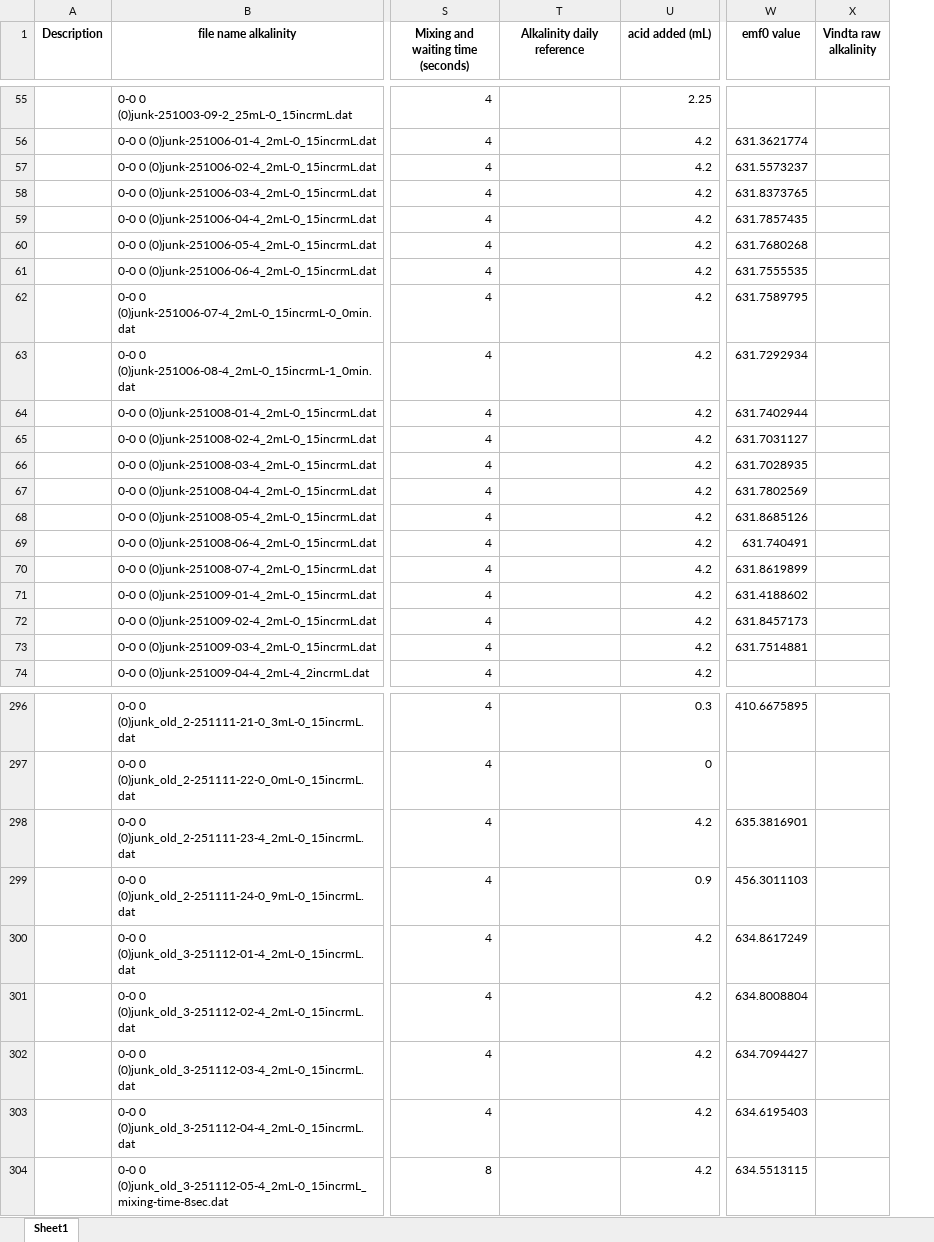
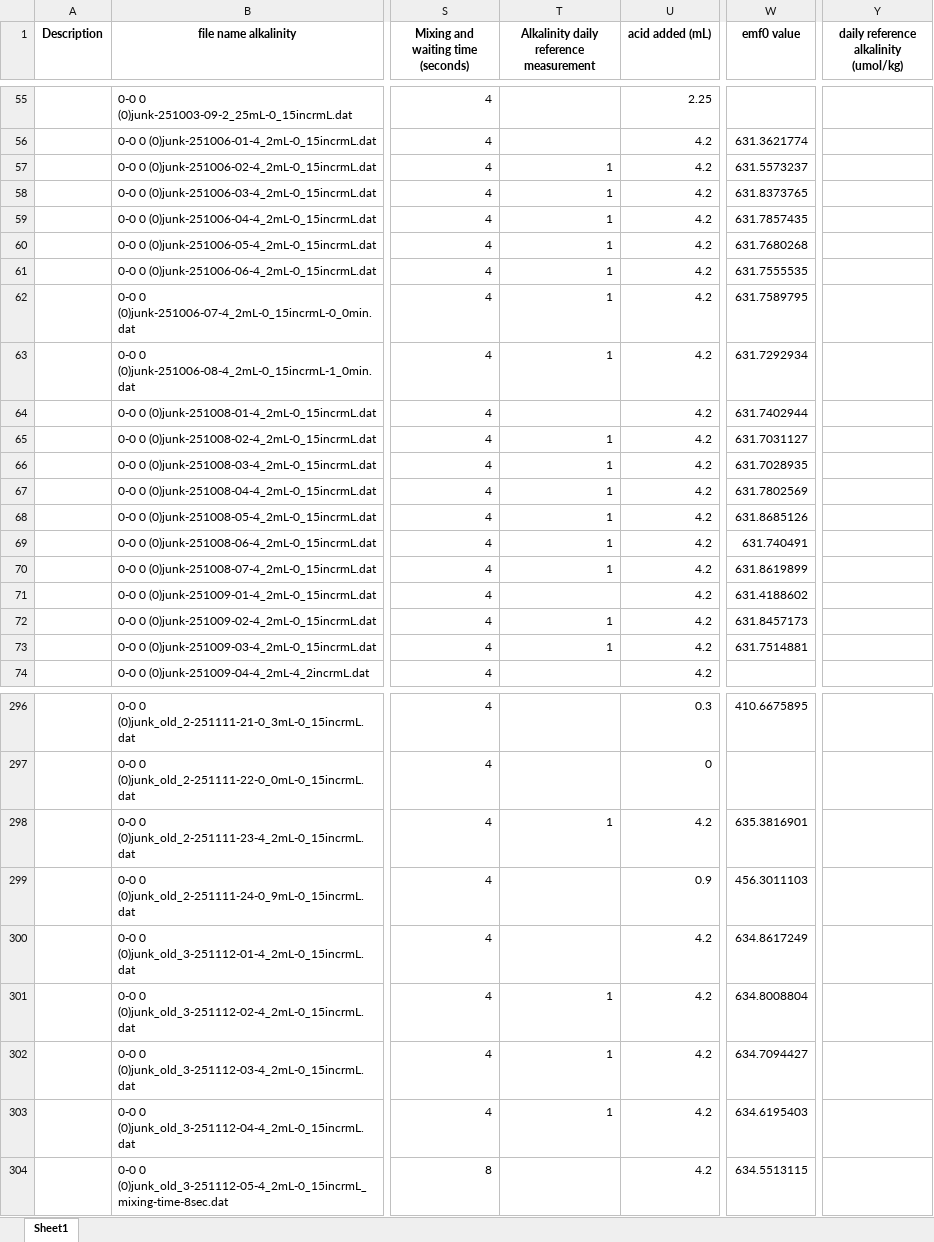
Before and after one commit to mvdh7/tidegas, an Excel workbook: Logbook_automated_by_python_testing.xlsx, sheet Sheet1, drawn as a sheet; only a part is shown, gaps mark what is left out; values as stored, in another font and other column widths than the file's, no borders; removed rows and columns are numbered as before the commit, all else as after; the diff covers the shown part only; the diff names each change by its address in the sheet, - before the commit and + after, or states it on an @@ line.

```diff
--- a/Logbook_automated_by_python_testing.xlsx (sheet Sheet1)
+++ b/Logbook_automated_by_python_testing.xlsx (sheet Sheet1)
-column X (Vindta raw alkalinity), empty
+column Y, row 1: daily reference alkalinity (umol/kg)
-T1: Alkalinity daily reference
+T1: Alkalinity daily reference measurement
-T57:T63: (empty)
+T57:T63: 1
-T65:T70: (empty)
+T65:T70: 1
-T72:T73: (empty)
+T72:T73: 1
-T298: (empty)
+T298: 1
-T301:T303: (empty)
+T301:T303: 1
```
Also changed, not shown: 89 edited cells elsewhere in this sheet, 6 other files.
